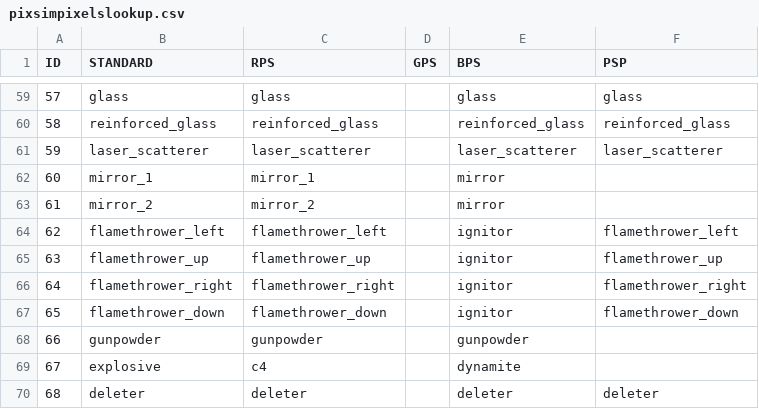
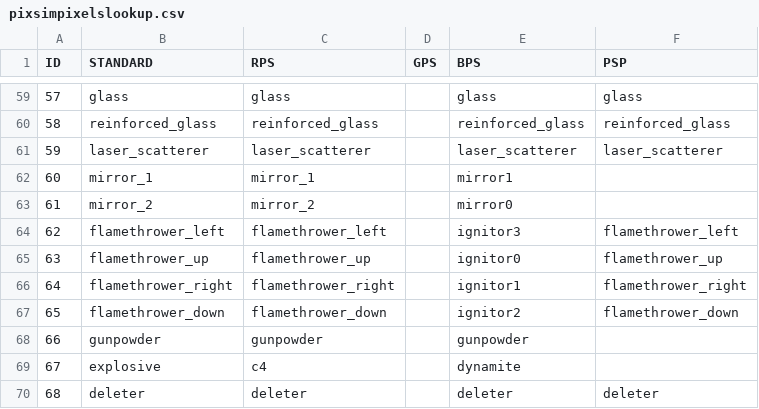
Before and after one commit to spsquared/PixSim-API, a CSV file: src/multiplayer/pixsimpixelslookup.csv, drawn as a sheet; only a part is shown, gaps mark what is left out; the diff covers the shown part only.

```diff
--- a/src/multiplayer/pixsimpixelslookup.csv
+++ b/src/multiplayer/pixsimpixelslookup.csv
@@ -61,8 +61,8 @@ ID,STANDARD,RPS,GPS,BPS,PSP
 59,laser_scatterer,laser_scatterer,,laser_scatterer,laser_scatterer
-60,mirror_1,mirror_1,,mirror,
-61,mirror_2,mirror_2,,mirror,
-62,flamethrower_left,flamethrower_left,,ignitor,flamethrower_left
-63,flamethrower_up,flamethrower_up,,ignitor,flamethrower_up
-64,flamethrower_right,flamethrower_right,,ignitor,flamethrower_right
-65,flamethrower_down,flamethrower_down,,ignitor,flamethrower_down
+60,mirror_1,mirror_1,,mirror1,
+61,mirror_2,mirror_2,,mirror0,
+62,flamethrower_left,flamethrower_left,,ignitor3,flamethrower_left
+63,flamethrower_up,flamethrower_up,,ignitor0,flamethrower_up
+64,flamethrower_right,flamethrower_right,,ignitor1,flamethrower_right
+65,flamethrower_down,flamethrower_down,,ignitor2,flamethrower_down
 66,gunpowder,gunpowder,,gunpowder,
```
Also changed, not shown: 25 edited cells elsewhere in this file, 6 other files.
